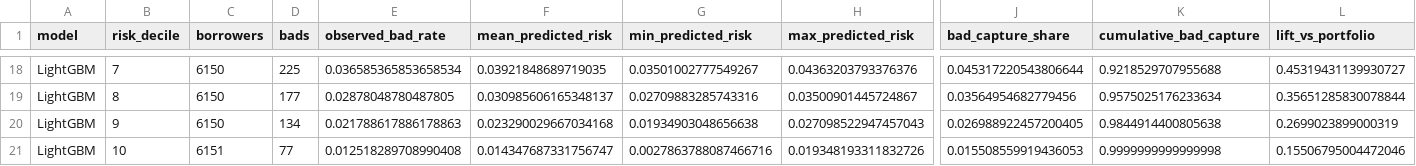
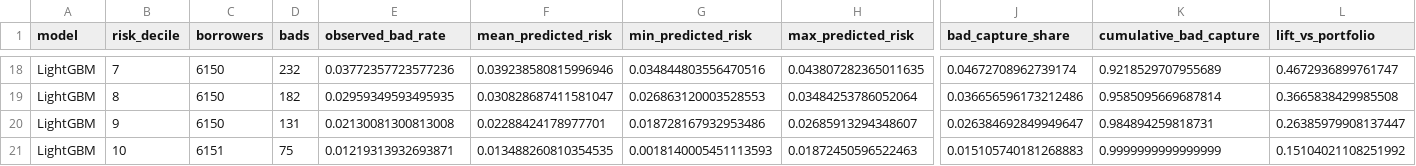
Before and after one commit to Liuyifi/Credit-risk-default-prediction-python, a CSV file: outputs/tables/risk_decile_summary.csv, drawn as a sheet; only a part is shown, gaps mark what is left out; the diff covers the shown part only; the diff names each change by its address in the sheet, - before the commit and + after, or states it on an @@ line.

```diff
--- a/outputs/tables/risk_decile_summary.csv
+++ b/outputs/tables/risk_decile_summary.csv
-D18 (bads): 225
+D18 (bads): 232
-E18 (observed_bad_rate): 0.036585365853658534
+E18 (observed_bad_rate): 0.03772357723577236
-F18 (mean_predicted_risk): 0.03921848689719035
+F18 (mean_predicted_risk): 0.039238580815996946
-G18 (min_predicted_risk): 0.03501002777549267
+G18 (min_predicted_risk): 0.034844803556470516
-H18 (max_predicted_risk): 0.04363203793376376
+H18 (max_predicted_risk): 0.043807282365011635
-J18 (bad_capture_share): 0.045317220543806644
+J18 (bad_capture_share): 0.04672708962739174
-K18 (cumulative_bad_capture): 0.9218529707955688
+K18 (cumulative_bad_capture): 0.9218529707955689
-L18 (lift_vs_portfolio): 0.45319431139930727
+L18 (lift_vs_portfolio): 0.4672936899761747
-D19 (bads): 177
+D19 (bads): 182
-E19 (observed_bad_rate): 0.02878048780487805
+E19 (observed_bad_rate): 0.02959349593495935
-F19 (mean_predicted_risk): 0.030985606165348137
+F19 (mean_predicted_risk): 0.030828687411581047
-G19 (min_predicted_risk): 0.02709883285743316
+G19 (min_predicted_risk): 0.026863120003528553
-H19 (max_predicted_risk): 0.03500901445724867
+H19 (max_predicted_risk): 0.03484253786052064
-J19 (bad_capture_share): 0.03564954682779456
+J19 (bad_capture_share): 0.036656596173212486
-K19 (cumulative_bad_capture): 0.9575025176233634
+K19 (cumulative_bad_capture): 0.9585095669687814
-L19 (lift_vs_portfolio): 0.35651285830078844
+L19 (lift_vs_portfolio): 0.3665838429985508
-D20 (bads): 134
+D20 (bads): 131
-E20 (observed_bad_rate): 0.021788617886178863
+E20 (observed_bad_rate): 0.02130081300813008
-F20 (mean_predicted_risk): 0.023290029667034168
+F20 (mean_predicted_risk): 0.02288424178977701
-G20 (min_predicted_risk): 0.01934903048656638
+G20 (min_predicted_risk): 0.018728167932953486
-H20 (max_predicted_risk): 0.027098522947457043
+H20 (max_predicted_risk): 0.02685913294348607
-J20 (bad_capture_share): 0.026988922457200405
+J20 (bad_capture_share): 0.026384692849949647
-K20 (cumulative_bad_capture): 0.9844914400805638
+K20 (cumulative_bad_capture): 0.984894259818731
-L20 (lift_vs_portfolio): 0.2699023899000319
+L20 (lift_vs_portfolio): 0.26385979908137447
-D21 (bads): 77
+D21 (bads): 75
-E21 (observed_bad_rate): 0.012518289708990408
+E21 (observed_bad_rate): 0.01219313932693871
-F21 (mean_predicted_risk): 0.014347687331756747
+F21 (mean_predicted_risk): 0.013488260810354535
-G21 (min_predicted_risk): 0.0027863788087466716
+G21 (min_predicted_risk): 0.0018140005451113593
-H21 (max_predicted_risk): 0.019348193311832726
+H21 (max_predicted_risk): 0.01872450596522463
-J21 (bad_capture_share): 0.015508559919436053
+J21 (bad_capture_share): 0.015105740181268883
-K21 (cumulative_bad_capture): 0.9999999999999998
+K21 (cumulative_bad_capture): 0.9999999999999999
-L21 (lift_vs_portfolio): 0.15506795004472046
+L21 (lift_vs_portfolio): 0.15104021108251992
```
Also changed, not shown: 126 edited cells elsewhere in this file, outputs/tables/capacity_analysis.csv, outputs/tables/challenger_feature_importance.csv, 24 other files.
